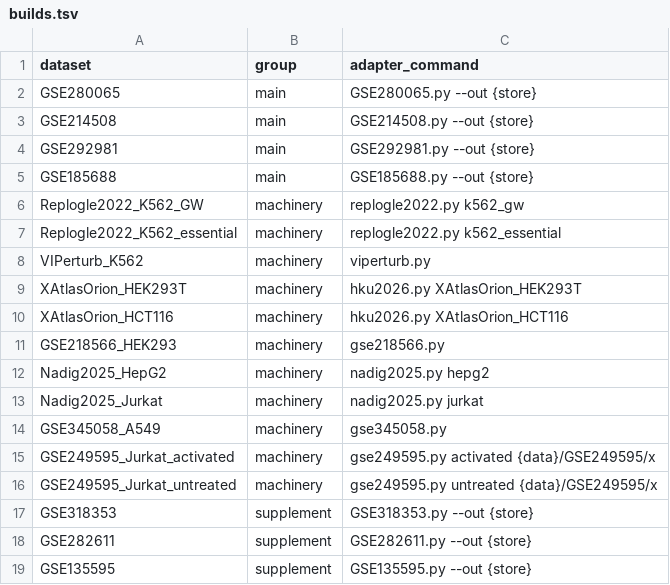
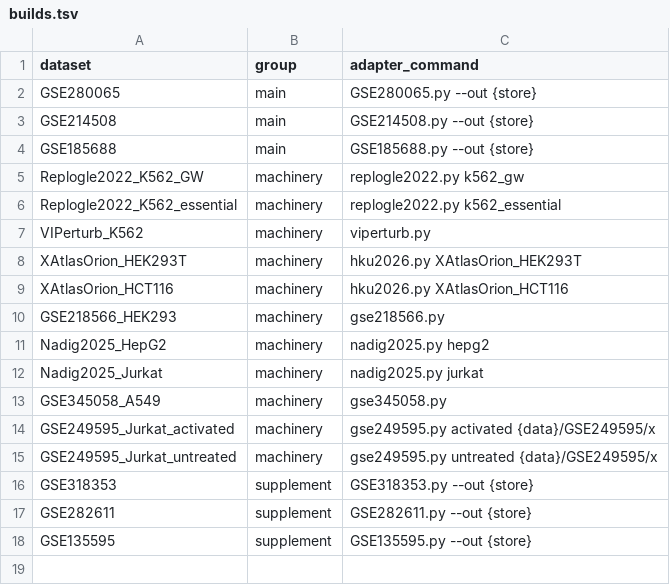
Before and after one commit to BioGeMT/fun-miRBench, a TSV file: pipelines/single_cell/builds.tsv, drawn as a sheet; the diff names each change by its address in the sheet, - before the commit and + after, or states it on an @@ line.

```diff
--- a/pipelines/single_cell/builds.tsv
+++ b/pipelines/single_cell/builds.tsv
-row 4: GSE292981 | main | GSE292981.py --out {store}
```
Also changed, not shown: pipelines/single_cell/comparisons/GSE185688.tsv, pipelines/single_cell/evaluation/experiment_labels.tsv, 13 other files.
